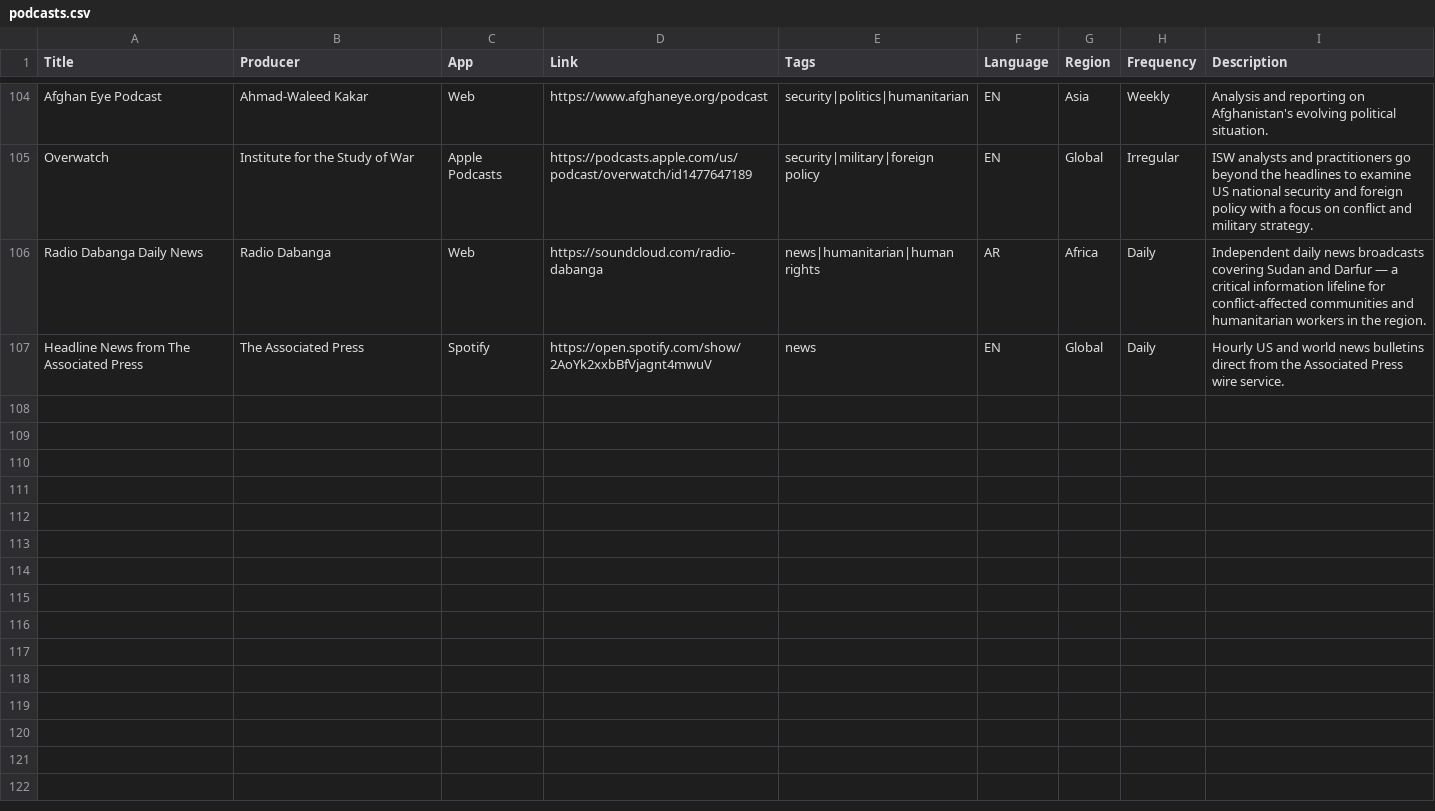
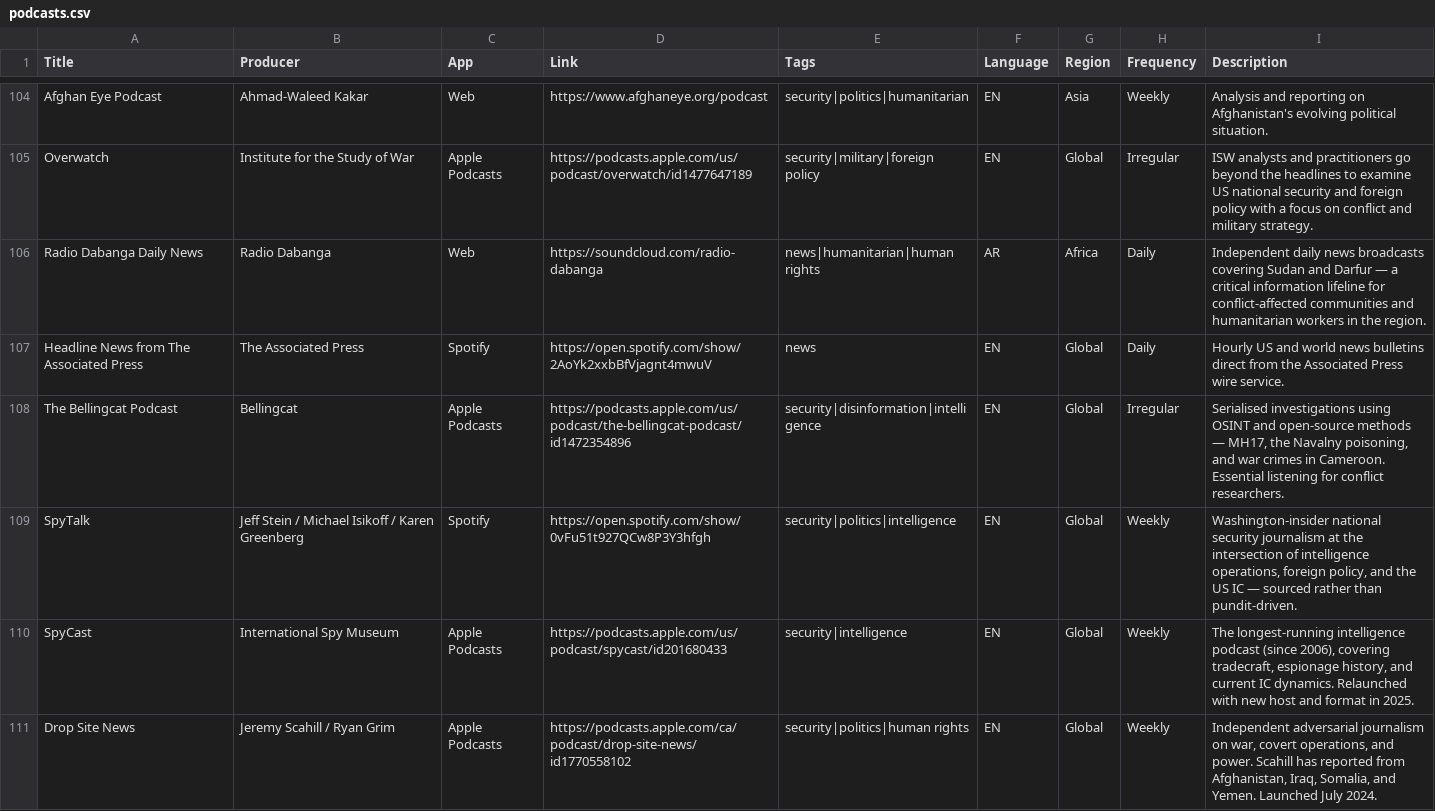
Before and after one commit to OSDC-team/InPod, a CSV file: data/podcasts.csv, drawn as a sheet; only a part is shown, gaps mark what is left out; the diff names each change by its address in the sheet, - before the commit and + after, or states it on an @@ line.

```diff
--- a/data/podcasts.csv
+++ b/data/podcasts.csv
+row 108: The Bellingcat Podcast | Bellingcat | Apple Podcasts | https://podcasts.apple.com/us/podcast/the-bellingcat-podcast/id1472354896 | security|disinformation|intelligence | EN | Global | Irregular | Serialised investigations using OSINT and open-source methods — MH17, the Navalny poisoning, and war crimes in Cameroon. Essential listening for conflict researchers.
+row 109: SpyTalk | Jeff Stein / Michael Isikoff / Karen Greenberg | Spotify | https://open.spotify.com/show/0vFu51t927QCw8P3Y3hfgh | security|politics|intelligence | EN | Global | Weekly | Washington-insider national security journalism at the intersection of intelligence operations, foreign policy, and the US IC — sourced rather than pundit-driven.
+row 110: SpyCast | International Spy Museum | Apple Podcasts | https://podcasts.apple.com/us/podcast/spycast/id201680433 | security|intelligence | EN | Global | Weekly | The longest-running intelligence podcast (since 2006), covering tradecraft, espionage history, and current IC dynamics. Relaunched with new host and format in 2025.
+row 111: Drop Site News | Jeremy Scahill / Ryan Grim | Apple Podcasts | https://podcasts.apple.com/ca/podcast/drop-site-news/id1770558102 | security|politics|human rights | EN | Global | Weekly | Independent adversarial journalism on war, covert operations, and power. Scahill has reported from Afghanistan, Iraq, Somalia, and Yemen. Launched July 2024.
```
Also changed, not shown: 1 other file.
